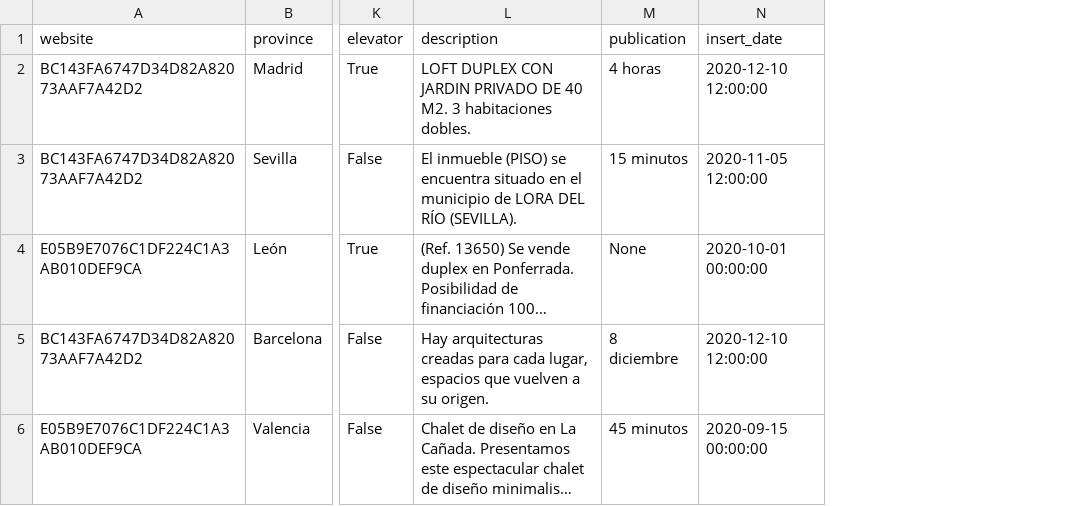
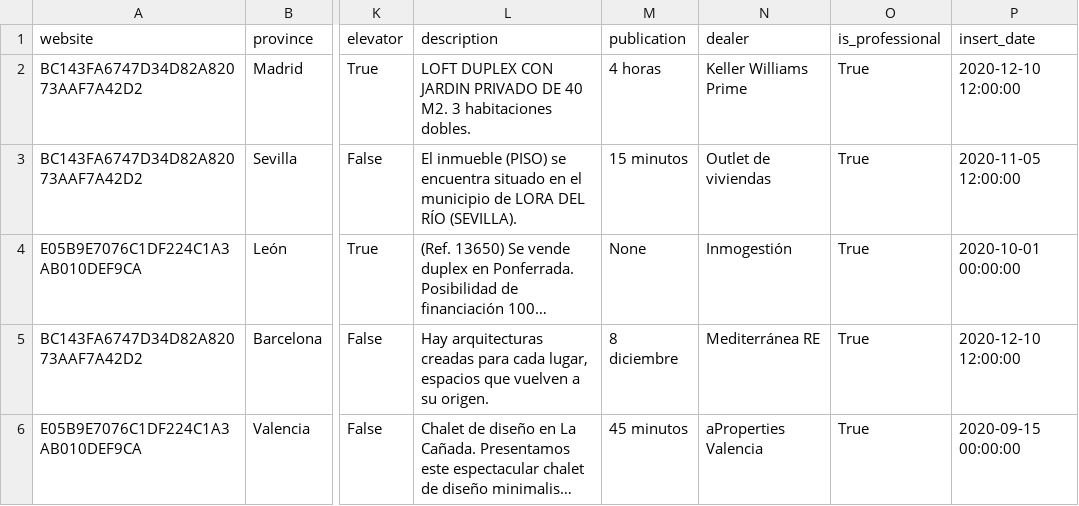
Before and after one commit to Data-Market/inmuebles-en-venta, a CSV file: inmuebles-en-venta-sample.csv, drawn as a sheet; only a part is shown, gaps mark what is left out; long unchanged cells end in …; the diff names each change by its address in the sheet, - before the commit and + after, or states it on an @@ line.

Commit message:
Update inmuebles-en-venta-sample.csv
Modificación del .csv

```diff
--- a/inmuebles-en-venta-sample.csv
+++ b/inmuebles-en-venta-sample.csv
+column N (dealer), rows 2-6: Keller Williams Prime | Outlet de viviendas | Inmogestión | Mediterránea RE | aProperties Valencia
+column O (is_professional), rows 2-6: all True
```
